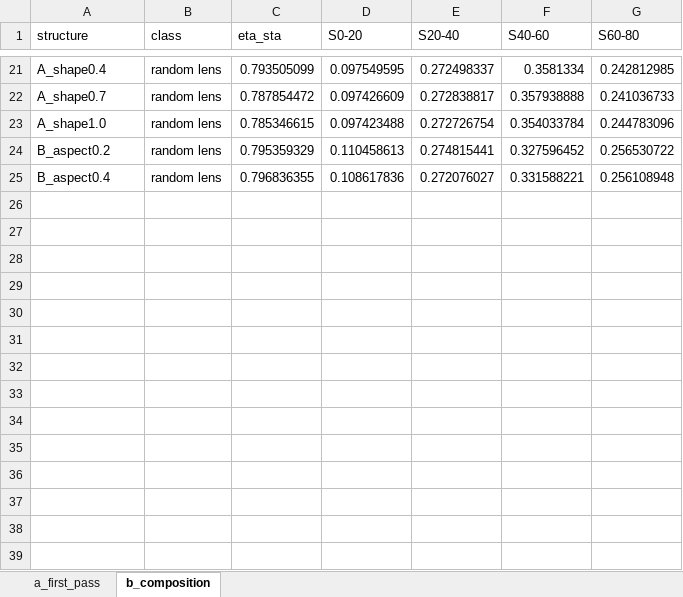
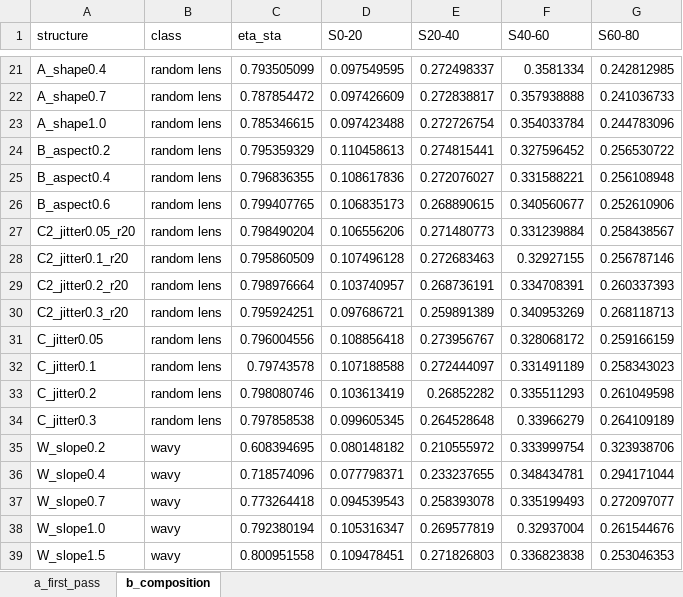
Before and after one commit to jjoono/OLED-, an Excel workbook: figures_oe/fig4_bound_window.xlsx, sheet b_composition, drawn as a sheet; only a part is shown, gaps mark what is left out; values as stored, in another font and other column widths than the file's, no borders; the diff names each change by its address in the sheet, - before the commit and + after, or states it on an @@ line.

```diff
--- a/figures_oe/fig4_bound_window.xlsx (sheet b_composition)
+++ b/figures_oe/fig4_bound_window.xlsx (sheet b_composition)
+row 26: B_aspect0.6 | random lens | 0.799407765 | 0.106835173 | 0.268890615 | 0.340560677 | 0.252610906
+row 27: C2_jitter0.05_r20 | random lens | 0.798490204 | 0.106556206 | 0.271480773 | 0.331239884 | 0.258438567
+row 28: C2_jitter0.1_r20 | random lens | 0.795860509 | 0.107496128 | 0.272683463 | 0.32927155 | 0.256787146
+row 29: C2_jitter0.2_r20 | random lens | 0.798976664 | 0.103740957 | 0.268736191 | 0.334708391 | 0.260337393
+row 30: C2_jitter0.3_r20 | random lens | 0.795924251 | 0.097686721 | 0.259891389 | 0.340953269 | 0.268118713
+row 31: C_jitter0.05 | random lens | 0.796004556 | 0.108856418 | 0.273956767 | 0.328068172 | 0.259166159
+row 32: C_jitter0.1 | random lens | 0.79743578 | 0.107188588 | 0.272444097 | 0.331491189 | 0.258343023
+row 33: C_jitter0.2 | random lens | 0.798080746 | 0.103613419 | 0.26852282 | 0.335511293 | 0.261049598
+row 34: C_jitter0.3 | random lens | 0.797858538 | 0.099605345 | 0.264528648 | 0.33966279 | 0.264109189
+row 35: W_slope0.2 | wavy | 0.608394695 | 0.080148182 | 0.210555972 | 0.333999754 | 0.323938706
+row 36: W_slope0.4 | wavy | 0.718574096 | 0.077798371 | 0.233237655 | 0.348434781 | 0.294171044
+row 37: W_slope0.7 | wavy | 0.773264418 | 0.094539543 | 0.258393078 | 0.335199493 | 0.272097077
+row 38: W_slope1.0 | wavy | 0.792380194 | 0.105316347 | 0.269577819 | 0.32937004 | 0.261544676
+row 39: W_slope1.5 | wavy | 0.800951558 | 0.109478451 | 0.271826803 | 0.336823838 | 0.253046353
```
Also changed, not shown: sheet a_first_pass, figures_oe/fig1_mixing_concept.xlsx, figures_oe/fig2_reduced_model.xlsx, 32 other files.
